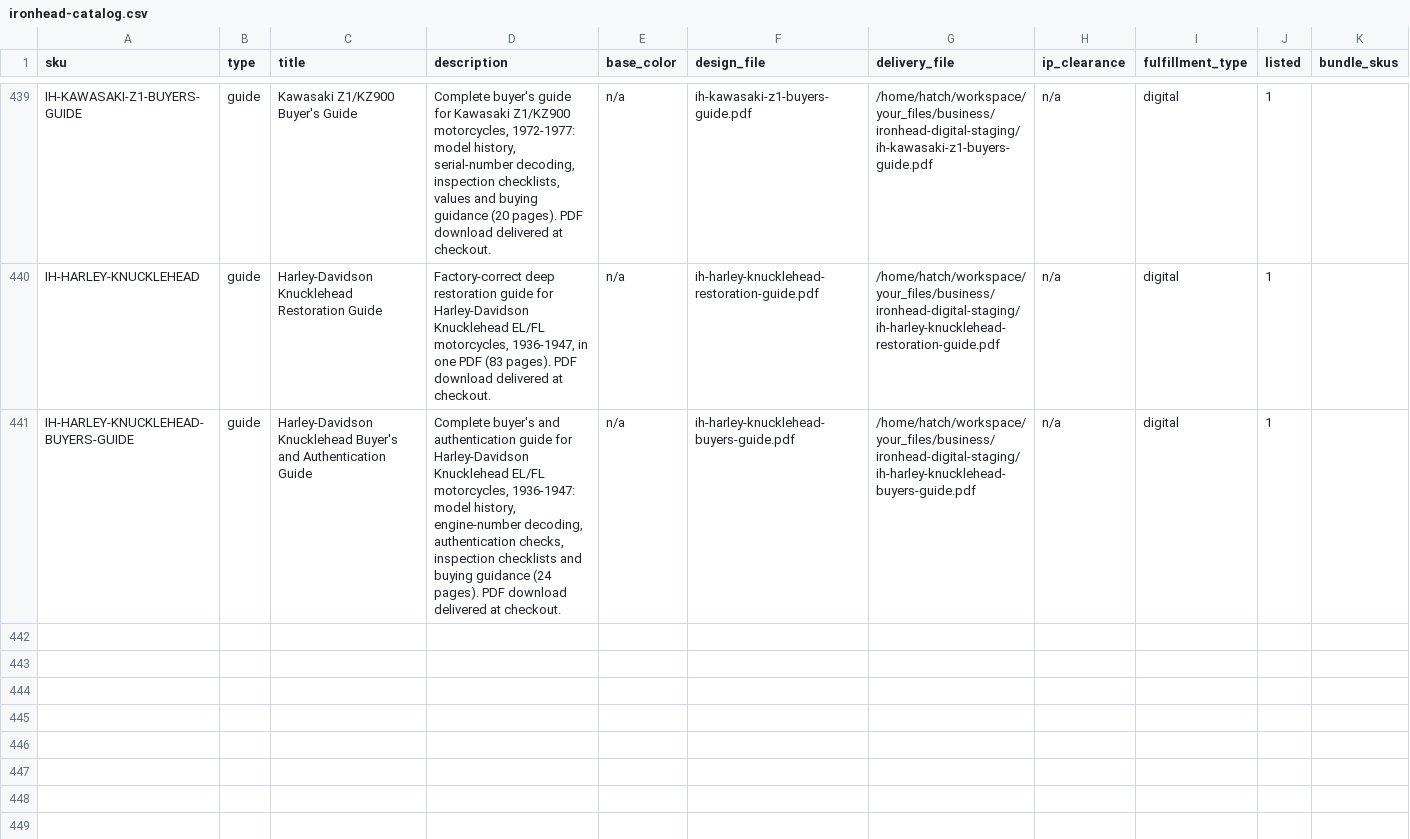
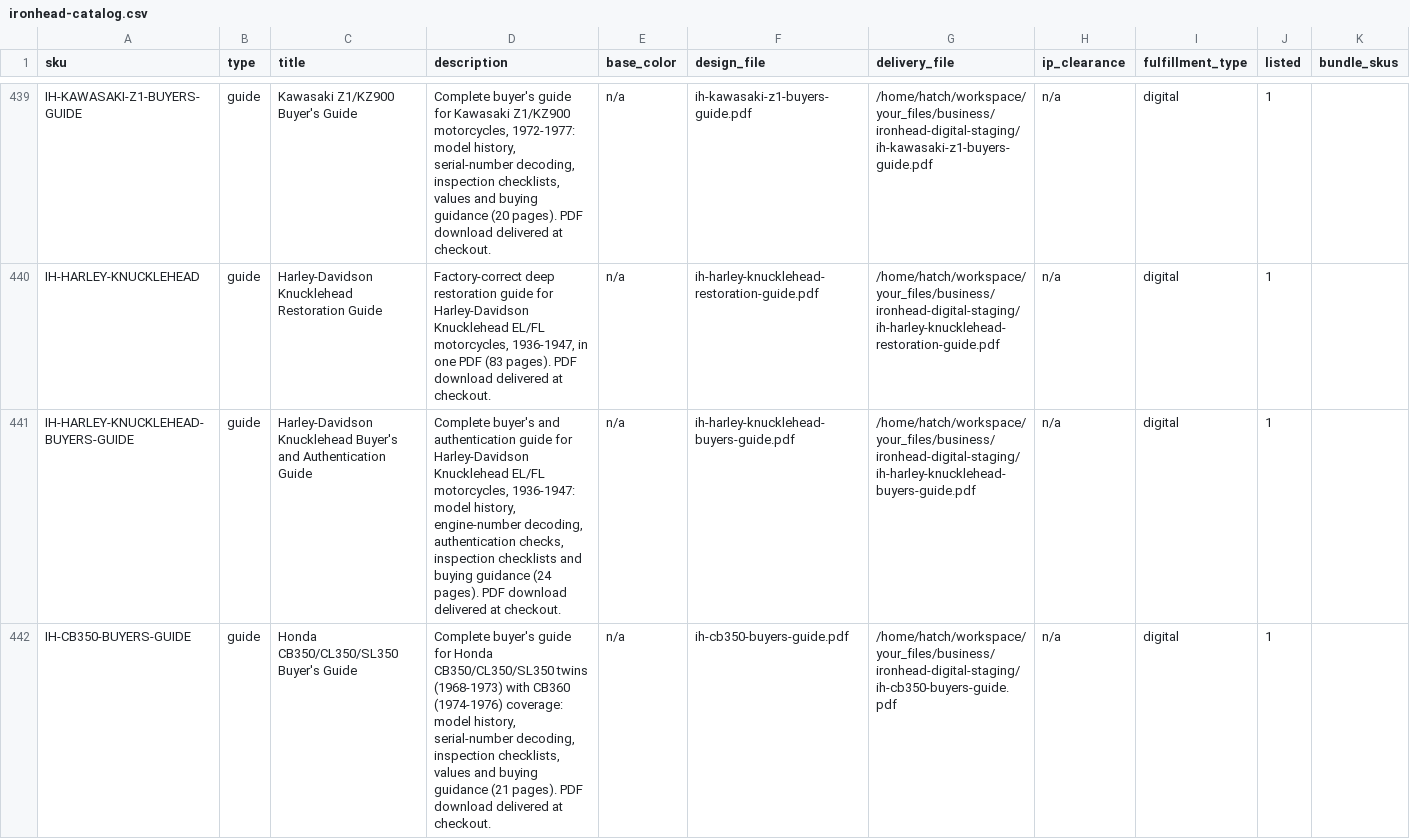
Before and after one commit to MortonBill/pushrod-store, a CSV file: data/ironhead-catalog.csv, drawn as a sheet; only a part is shown, gaps mark what is left out; the diff names each change by its address in the sheet, - before the commit and + after, or states it on an @@ line.

Commit message:
IH wave #4 companion: IH-CB350-BUYERS-GUIDE 29.95 listed (deliverable byte-matched on /var/data/digital)

```diff
--- a/data/ironhead-catalog.csv
+++ b/data/ironhead-catalog.csv
+row 442: IH-CB350-BUYERS-GUIDE | guide | Honda CB350/CL350/SL350 Buyer's Guide | Complete buyer's guide for Honda CB350/CL350/SL350 twins (1968-1973) with CB360 (1974-1976) coverage: model history, serial-number decoding, inspection checklists, values and buying guidance (21 pages). PDF download delivered at checkout. | n/a | ih-cb350-buyers-guide.pdf | /home/hatch/workspace/your_files/business/ironhead-digital-staging/ih-cb350-buyers-guide.pdf | n/a | digital | 1
```
Also changed, not shown: 1 other file.
